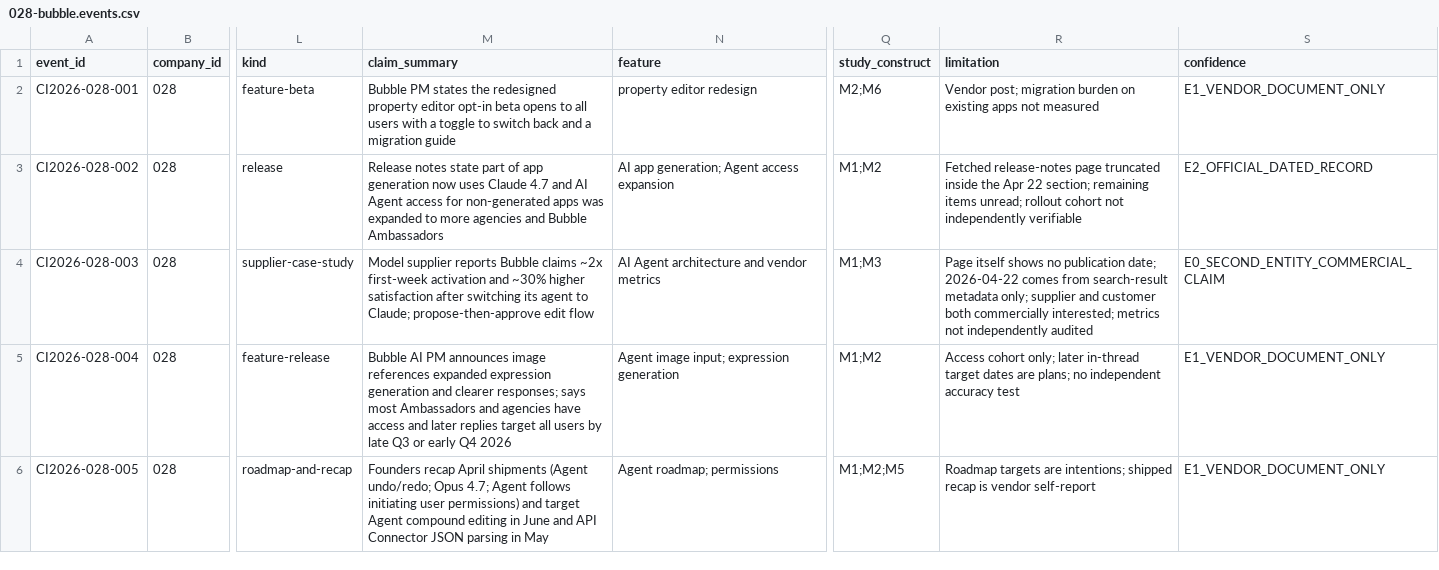
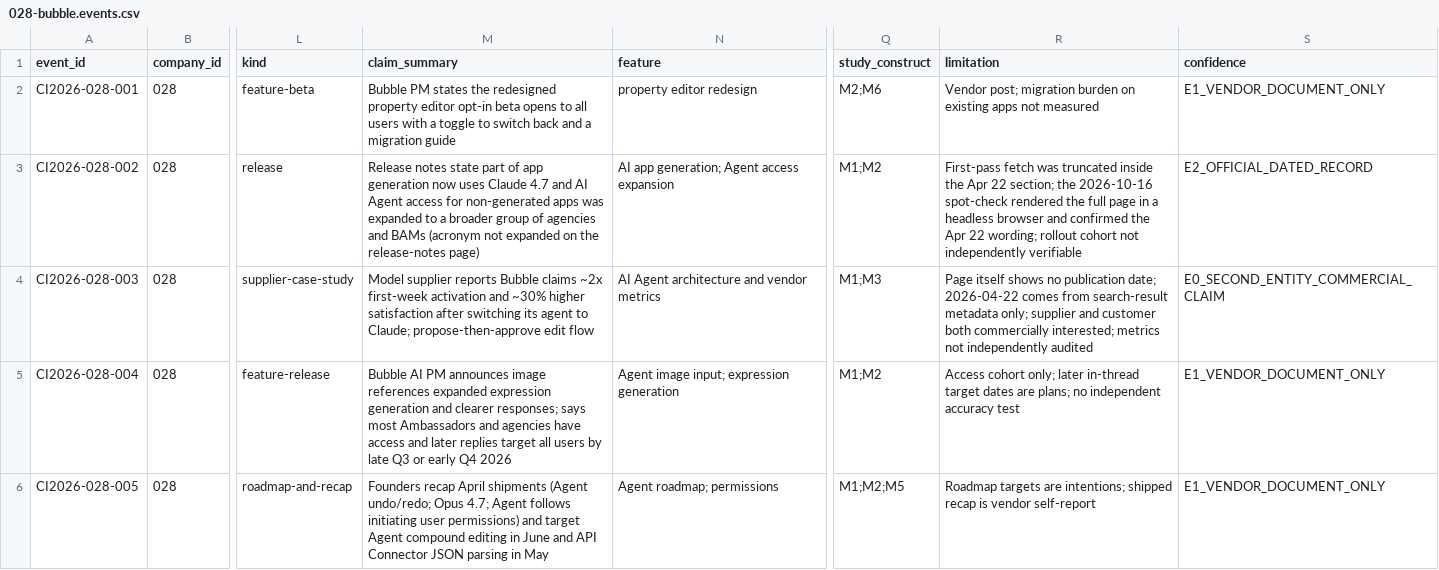
Before and after one commit to MSKazemi/github-trending-1000-study, a CSV file: research/company-intelligence/2026-04-12_2026-10-12/028-bubble.events.csv, drawn as a sheet; only a part is shown, gaps mark what is left out; the diff covers the shown part only; the diff names each change by its address in the sheet, - before the commit and + after, or states it on an @@ line.

Commit message:
research(028): independent source spot-check corrections (#95)
19 ledger rows plus the entity claim checked against raw page text,
Discourse JSON, headless-rendered terms/release notes and gh api:
13 confirmed, 1 confirmed with vendor-internal conflict added (008),
5 corrected (002 BAMs wording, 006 improvements and 4.5-min timeout,
015 feature-list attribution, 023 sample wording, 027 unsupported
event date removed). AI-assisted spot-check, not qualified human review.

```diff
--- a/research/company-intelligence/2026-04-12_2026-10-12/028-bubble.events.csv
+++ b/research/company-intelligence/2026-04-12_2026-10-12/028-bubble.events.csv
-M3 (claim_summary): …expanded to more agencies and Bubble Ambassadors
+M3 (claim_summary): …expanded to a broader group of agencies and BAMs (acronym not expanded on the release-notes page)
-R3 (limitation): Fetched release-notes page truncated inside the Apr 22 section; remaining items unread; rollout cohort…
+R3 (limitation): First-pass fetch was truncated inside the Apr 22 section; the 2026-10-16 spot-check rendered the full page in a headless browser and confirmed the Apr 22 wording; rollout cohort…
```
Also changed, not shown: 7 edited cells elsewhere in this file, 1 other file.
